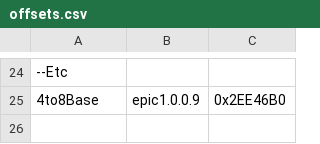
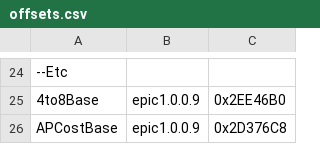
Before and after one commit to synth-the-humanoid/KHMI, a CSV file: KHMI/offsets.csv, drawn as a sheet; only a part is shown, gaps mark what is left out; the diff names each change by its address in the sheet, - before the commit and + after, or states it on an @@ line.

```diff
--- a/KHMI/offsets.csv
+++ b/KHMI/offsets.csv
+row 26: APCostBase | epic1.0.0.9 | 0x2D376C8
```
Also changed, not shown: 5 other files.
